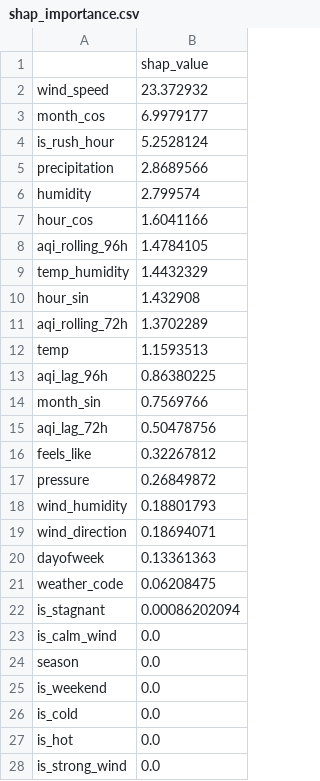
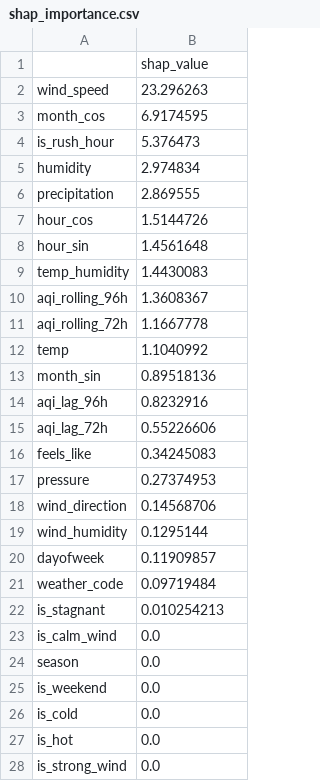
Before and after one commit to FaiqaRashid99/pearls-aqi-predictor, a CSV file: models/shap_importance.csv, drawn as a sheet.

```diff
--- a/models/shap_importance.csv
+++ b/models/shap_importance.csv
@@ -1,23 +1,23 @@
 ,shap_value
-wind_speed,23.372932
-month_cos,6.9979177
-is_rush_hour,5.2528124
-precipitation,2.8689566
-humidity,2.799574
-hour_cos,1.6041166
-aqi_rolling_96h,1.4784105
-temp_humidity,1.4432329
-hour_sin,1.432908
-aqi_rolling_72h,1.3702289
-temp,1.1593513
-aqi_lag_96h,0.86380225
-month_sin,0.7569766
-aqi_lag_72h,0.50478756
-feels_like,0.32267812
-pressure,0.26849872
-wind_humidity,0.18801793
-wind_direction,0.18694071
-dayofweek,0.13361363
-weather_code,0.06208475
-is_stagnant,0.00086202094
+wind_speed,23.296263
+month_cos,6.9174595
+is_rush_hour,5.376473
+humidity,2.974834
+precipitation,2.869555
+hour_cos,1.5144726
+hour_sin,1.4561648
+temp_humidity,1.4430083
+aqi_rolling_96h,1.3608367
+aqi_rolling_72h,1.1667778
+temp,1.1040992
+month_sin,0.89518136
+aqi_lag_96h,0.8232916
+aqi_lag_72h,0.55226606
+feels_like,0.34245083
+pressure,0.27374953
+wind_direction,0.14568706
+wind_humidity,0.1295144
+dayofweek,0.11909857
+weather_code,0.09719484
+is_stagnant,0.010254213
 is_calm_wind,0.0
```
Also changed, not shown: 5 other files.
